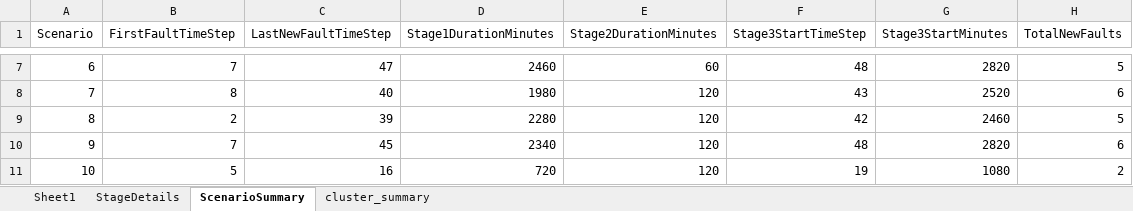
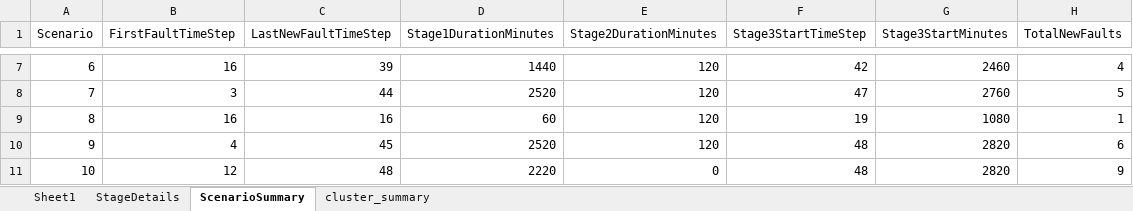
Before and after one commit to MofeiZhou202/DN-ResilienceAssessment, an Excel workbook: data/scenario_phase_classification.xlsx, sheet ScenarioSummary, drawn as a sheet; only a part is shown, gaps mark what is left out; values as stored, in another font and other column widths than the file's, no borders; the diff covers the shown part only; the diff names each change by its address in the sheet, - before the commit and + after, or states it on an @@ line.

```diff
--- a/data/scenario_phase_classification.xlsx (sheet ScenarioSummary)
+++ b/data/scenario_phase_classification.xlsx (sheet ScenarioSummary)
-B7 (FirstFaultTimeStep): 7
+B7 (FirstFaultTimeStep): 16
-C7 (LastNewFaultTimeStep): 47
+C7 (LastNewFaultTimeStep): 39
-D7 (Stage1DurationMinutes): 2460
+D7 (Stage1DurationMinutes): 1440
-E7 (Stage2DurationMinutes): 60
+E7 (Stage2DurationMinutes): 120
-F7 (Stage3StartTimeStep): 48
+F7 (Stage3StartTimeStep): 42
-G7 (Stage3StartMinutes): 2820
+G7 (Stage3StartMinutes): 2460
-H7 (TotalNewFaults): 5
+H7 (TotalNewFaults): 4
-B8 (FirstFaultTimeStep): 8
+B8 (FirstFaultTimeStep): 3
-C8 (LastNewFaultTimeStep): 40
+C8 (LastNewFaultTimeStep): 44
-D8 (Stage1DurationMinutes): 1980
+D8 (Stage1DurationMinutes): 2520
-F8 (Stage3StartTimeStep): 43
+F8 (Stage3StartTimeStep): 47
-G8 (Stage3StartMinutes): 2520
+G8 (Stage3StartMinutes): 2760
-H8 (TotalNewFaults): 6
+H8 (TotalNewFaults): 5
-B9 (FirstFaultTimeStep): 2
+B9 (FirstFaultTimeStep): 16
-C9 (LastNewFaultTimeStep): 39
+C9 (LastNewFaultTimeStep): 16
-D9 (Stage1DurationMinutes): 2280
+D9 (Stage1DurationMinutes): 60
-F9 (Stage3StartTimeStep): 42
+F9 (Stage3StartTimeStep): 19
-G9 (Stage3StartMinutes): 2460
+G9 (Stage3StartMinutes): 1080
-H9 (TotalNewFaults): 5
+H9 (TotalNewFaults): 1
-B10 (FirstFaultTimeStep): 7
+B10 (FirstFaultTimeStep): 4
-D10 (Stage1DurationMinutes): 2340
+D10 (Stage1DurationMinutes): 2520
-B11 (FirstFaultTimeStep): 5
+B11 (FirstFaultTimeStep): 12
-C11 (LastNewFaultTimeStep): 16
+C11 (LastNewFaultTimeStep): 48
-D11 (Stage1DurationMinutes): 720
+D11 (Stage1DurationMinutes): 2220
-E11 (Stage2DurationMinutes): 120
+E11 (Stage2DurationMinutes): 0
-F11 (Stage3StartTimeStep): 19
+F11 (Stage3StartTimeStep): 48
-G11 (Stage3StartMinutes): 1080
+G11 (Stage3StartMinutes): 2820
-H11 (TotalNewFaults): 2
+H11 (TotalNewFaults): 9
```
Also changed, not shown: 539 edited cells elsewhere in this sheet, sheet StageDetails, sheet cluster_summary, data/ac_dc_real_case.xlsx, 45 other files.
